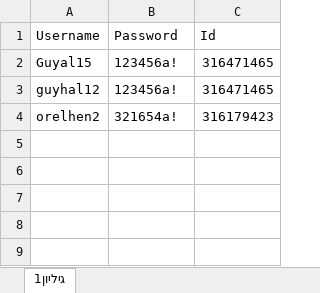
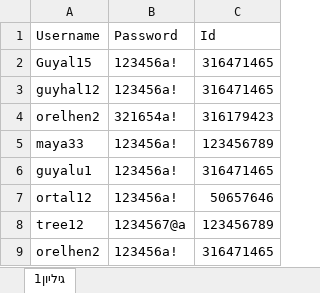
Before and after one commit to Guyaloosh/NewBirds, an Excel workbook: ProjectBirdsz/bin/Debug/users.xlsx, sheet גיליון1, drawn as a sheet; values as stored, in another font and other column widths than the file's, no borders; the diff names each change by its address in the sheet, - before the commit and + after, or states it on an @@ line.

```diff
--- a/ProjectBirdsz/bin/Debug/users.xlsx (sheet גיליון1)
+++ b/ProjectBirdsz/bin/Debug/users.xlsx (sheet גיליון1)
+row 5: maya33 | 123456a! | 123456789
+row 6: guyalu1 | 123456a! | 316471465
+row 7: ortal12 | 123456a! | 50657646
+row 8: tree12 | 1234567@a | 123456789
+row 9: orelhen2 | 123456a! | 316471465
```
Also changed, not shown: ProjectBirdsz/bin/Debug/birds.xlsx, 15 other files.
